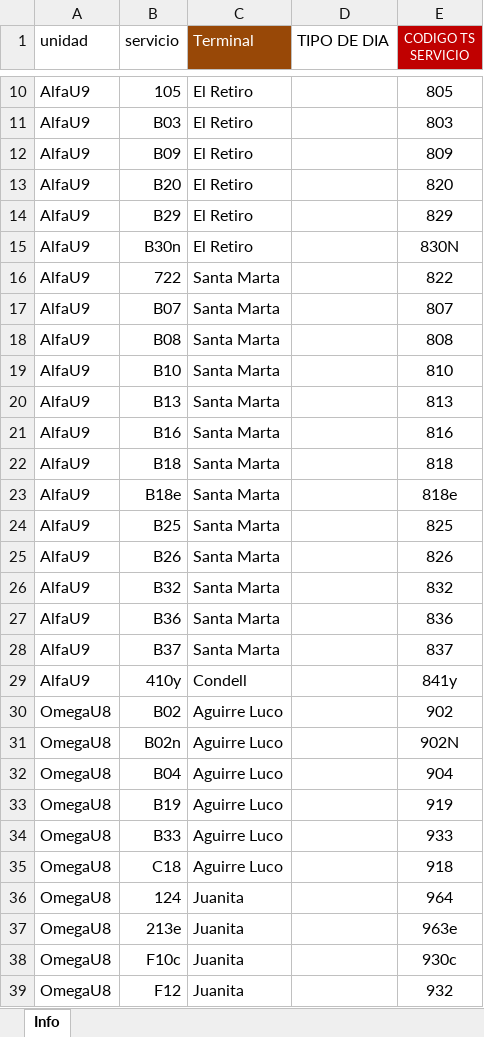
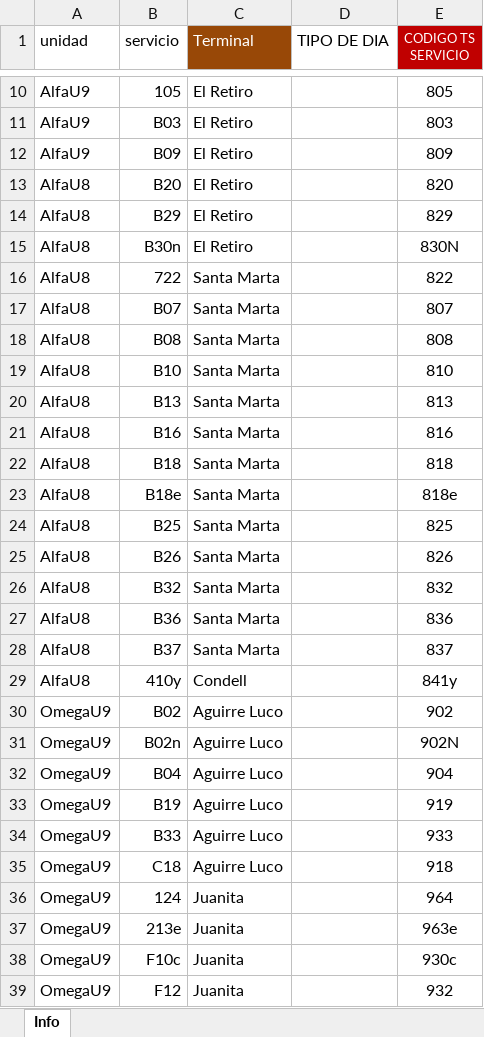
Before and after one commit to edwintequen-hub/planillas-cof-web, an Excel workbook: backend/plantilla/INFO.xlsx, sheet Info, drawn as a sheet; only a part is shown, gaps mark what is left out; values as stored, in another font and other column widths than the file's, no borders; the diff covers the shown part only; the diff names each change by its address in the sheet, - before the commit and + after, or states it on an @@ line.

```diff
--- a/backend/plantilla/INFO.xlsx (sheet Info)
+++ b/backend/plantilla/INFO.xlsx (sheet Info)
-A13:A29 (unidad): AlfaU9
+A13:A29 (unidad): AlfaU8
-A30:A39 (unidad): OmegaU8
+A30:A39 (unidad): OmegaU9
```
Also changed, not shown: 17 edited cells elsewhere in this sheet, backend/plantilla/Plantilla.xlsx, 9 other files.
